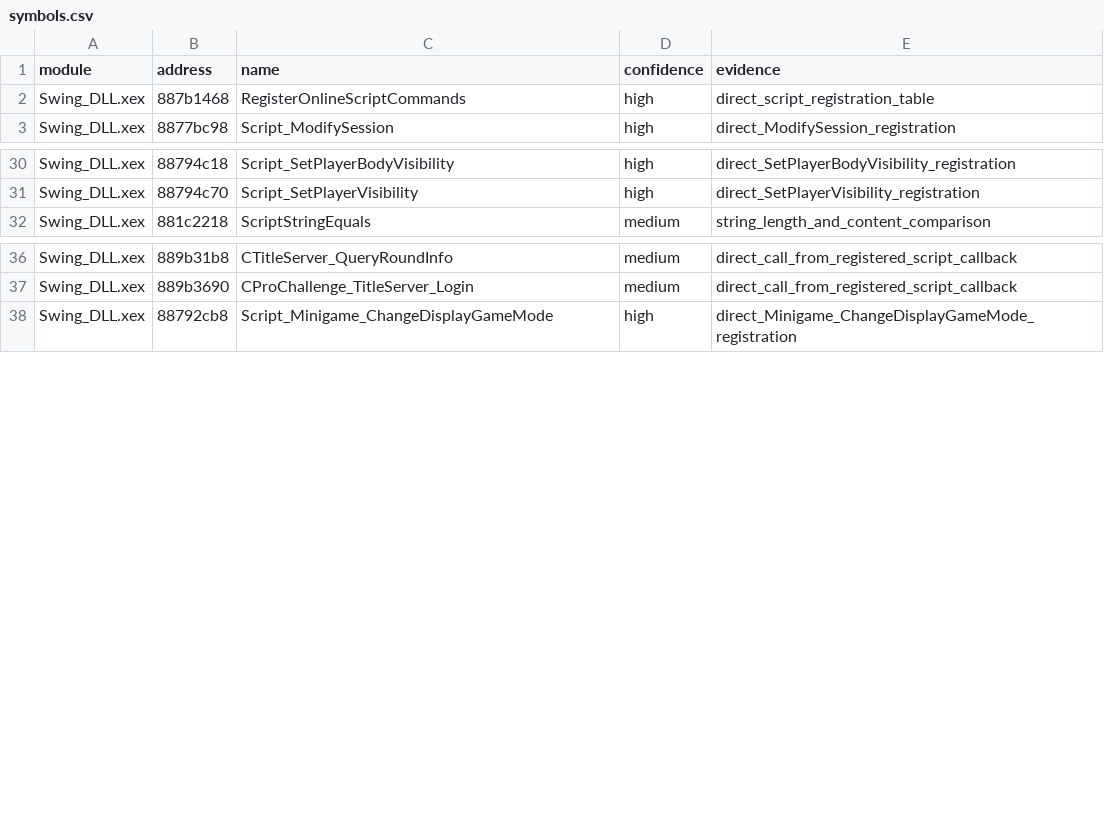
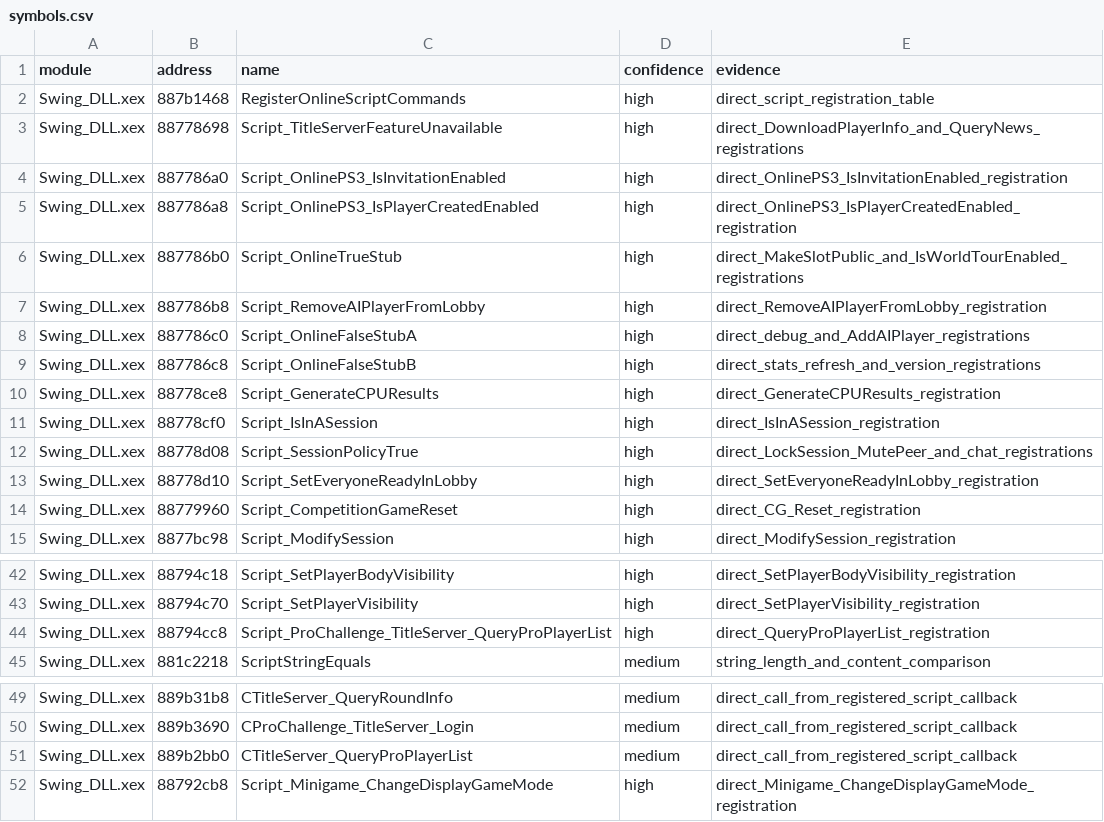
Before and after one commit to g-guthrie/topspin4-decomp, a CSV file: config/symbols.csv, drawn as a sheet; only a part is shown, gaps mark what is left out.

Commit message:
Match online stubs and Pro Challenge query

```diff
--- a/config/symbols.csv
+++ b/config/symbols.csv
@@ -2,2 +2,14 @@ module,address,name,confidence,evidence
 Swing_DLL.xex,887b1468,RegisterOnlineScriptCommands,high,direct_script_registration_table
+Swing_DLL.xex,88778698,Script_TitleServerFeatureUnavailable,high,direct_DownloadPlayerInfo_and_QueryNews_registrations
+Swing_DLL.xex,887786a0,Script_OnlinePS3_IsInvitationEnabled,high,direct_OnlinePS3_IsInvitationEnabled_registration
+Swing_DLL.xex,887786a8,Script_OnlinePS3_IsPlayerCreatedEnabled,high,direct_OnlinePS3_IsPlayerCreatedEnabled_registration
+Swing_DLL.xex,887786b0,Script_OnlineTrueStub,high,direct_MakeSlotPublic_and_IsWorldTourEnabled_registrations
+Swing_DLL.xex,887786b8,Script_RemoveAIPlayerFromLobby,high,direct_RemoveAIPlayerFromLobby_registration
+Swing_DLL.xex,887786c0,Script_OnlineFalseStubA,high,direct_debug_and_AddAIPlayer_registrations
+Swing_DLL.xex,887786c8,Script_OnlineFalseStubB,high,direct_stats_refresh_and_version_registrations
+Swing_DLL.xex,88778ce8,Script_GenerateCPUResults,high,direct_GenerateCPUResults_registration
+Swing_DLL.xex,88778cf0,Script_IsInASession,high,direct_IsInASession_registration
+Swing_DLL.xex,88778d08,Script_SessionPolicyTrue,high,direct_LockSession_MutePeer_and_chat_registrations
+Swing_DLL.xex,88778d10,Script_SetEveryoneReadyInLobby,high,direct_SetEveryoneReadyInLobby_registration
+Swing_DLL.xex,88779960,Script_CompetitionGameReset,high,direct_CG_Reset_registration
 Swing_DLL.xex,8877bc98,Script_ModifySession,high,direct_ModifySession_registration
@@ -31,2 +43,3 @@ Swing_DLL.xex,88794c18,Script_SetPlayerBodyVisibility,high,direct_SetPlayerBodyV
 Swing_DLL.xex,88794c70,Script_SetPlayerVisibility,high,direct_SetPlayerVisibility_registration
+Swing_DLL.xex,88794cc8,Script_ProChallenge_TitleServer_QueryProPlayerList,high,direct_QueryProPlayerList_registration
 Swing_DLL.xex,881c2218,ScriptStringEquals,medium,string_length_and_content_comparison
@@ -37,2 +50,3 @@ Swing_DLL.xex,889b31b8,CTitleServer_QueryRoundInfo,medium,direct_call_from_regis
 Swing_DLL.xex,889b3690,CProChallenge_TitleServer_Login,medium,direct_call_from_registered_script_callback
+Swing_DLL.xex,889b2bb0,CTitleServer_QueryProPlayerList,medium,direct_call_from_registered_script_callback
 Swing_DLL.xex,88792cb8,Script_Minigame_ChangeDisplayGameMode,high,direct_Minigame_ChangeDisplayGameMode_registration
```
Also changed, not shown: 22 other files.
